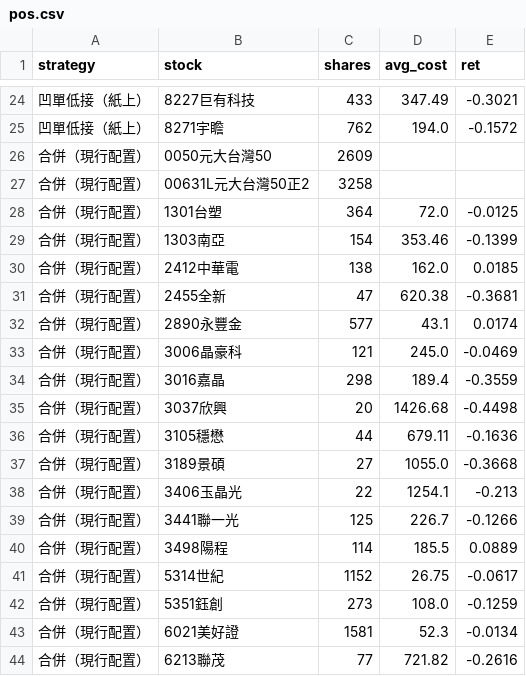
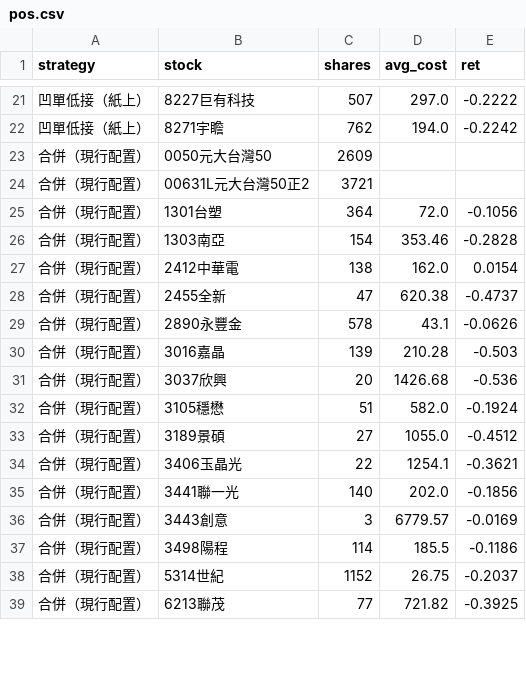
Before and after one commit to selfuse20261001-cell/PTEST, a CSV file: tw/pos.csv, drawn as a sheet; only a part is shown, gaps mark what is left out; removed rows and columns are numbered as before the commit, all else as after; the diff covers the shown part only; the diff names each change by its address in the sheet, - before the commit and + after, or states it on an @@ line.

```diff
--- a/tw/pos.csv
+++ b/tw/pos.csv
-C21 (shares): 433
+C21 (shares): 507
-D21 (avg_cost): 347.49
+D21 (avg_cost): 297.0
-E21 (ret): -0.3021
+E21 (ret): -0.2222
-E22 (ret): -0.1572
+E22 (ret): -0.2242
-C24 (shares): 3258
+C24 (shares): 3721
-E25 (ret): -0.0125
+E25 (ret): -0.1056
-E26 (ret): -0.1399
+E26 (ret): -0.2828
-E27 (ret): 0.0185
+E27 (ret): 0.0154
-E28 (ret): -0.3681
+E28 (ret): -0.4737
-C29 (shares): 577
+C29 (shares): 578
-E29 (ret): 0.0174
+E29 (ret): -0.0626
-row 33: 合併（現行配置） | 3006晶豪科 | 121 | 245.0 | -0.0469
-C30 (shares): 298
+C30 (shares): 139
-D30 (avg_cost): 189.4
+D30 (avg_cost): 210.28
-E30 (ret): -0.3559
+E30 (ret): -0.503
-E31 (ret): -0.4498
+E31 (ret): -0.536
-C32 (shares): 44
+C32 (shares): 51
-D32 (avg_cost): 679.11
+D32 (avg_cost): 582.0
-E32 (ret): -0.1636
+E32 (ret): -0.1924
-E33 (ret): -0.3668
+E33 (ret): -0.4512
-E34 (ret): -0.213
+E34 (ret): -0.3621
-C35 (shares): 125
+C35 (shares): 140
-D35 (avg_cost): 226.7
+D35 (avg_cost): 202.0
-E35 (ret): -0.1266
+E35 (ret): -0.1856
+row 36: 合併（現行配置） | 3443創意 | 3 | 6779.57 | -0.0169
-E37 (ret): 0.0889
+E37 (ret): -0.1186
-E38 (ret): -0.0617
+E38 (ret): -0.2037
-row 42: 合併（現行配置） | 5351鈺創 | 273 | 108.0 | -0.1259
-row 43: 合併（現行配置） | 6021美好證 | 1581 | 52.3 | -0.0134
-E39 (ret): -0.2616
+E39 (ret): -0.3925
```
Also changed, not shown: 5 added rows, 9 removed rows and 59 edited cells elsewhere in this file, tw/closed.csv, tw/eq.csv, 10 other files.
